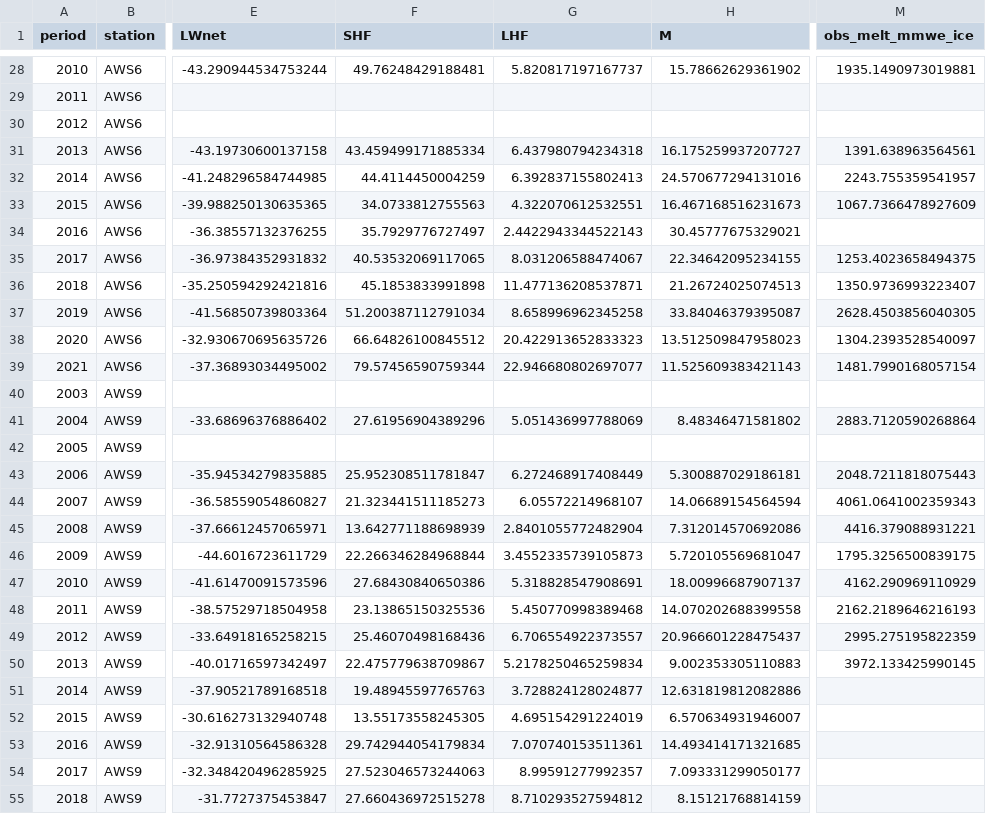
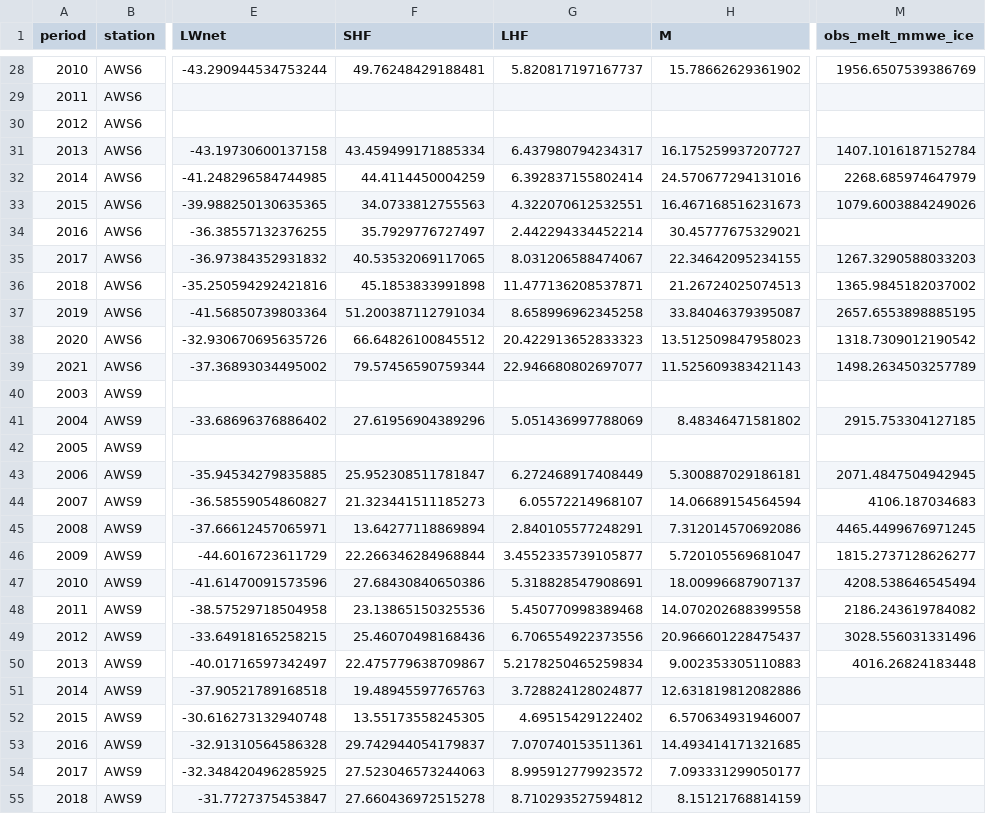
Before and after one commit to jantientramper/MAIO_project7, a CSV file: output/melt_per_station_Y.csv, drawn as a sheet; only a part is shown, gaps mark what is left out; the diff covers the shown part only; the diff names each change by its address in the sheet, - before the commit and + after, or states it on an @@ line.

```diff
--- a/output/melt_per_station_Y.csv
+++ b/output/melt_per_station_Y.csv
-M28 (obs_melt_mmwe_ice): 1935.1490973019881
+M28 (obs_melt_mmwe_ice): 1956.6507539386769
-G31 (LHF): 6.437980794234318
+G31 (LHF): 6.437980794234317
-M31 (obs_melt_mmwe_ice): 1391.638963564561
+M31 (obs_melt_mmwe_ice): 1407.1016187152784
-G32 (LHF): 6.392837155802413
+G32 (LHF): 6.392837155802414
-M32 (obs_melt_mmwe_ice): 2243.755359541957
+M32 (obs_melt_mmwe_ice): 2268.685974647979
-M33 (obs_melt_mmwe_ice): 1067.7366478927609
+M33 (obs_melt_mmwe_ice): 1079.6003884249026
-G34 (LHF): 2.4422943344522143
+G34 (LHF): 2.442294334452214
-M35 (obs_melt_mmwe_ice): 1253.4023658494375
+M35 (obs_melt_mmwe_ice): 1267.3290588033203
-M36 (obs_melt_mmwe_ice): 1350.9736993223407
+M36 (obs_melt_mmwe_ice): 1365.9845182037002
-M37 (obs_melt_mmwe_ice): 2628.4503856040305
+M37 (obs_melt_mmwe_ice): 2657.6553898885195
-M38 (obs_melt_mmwe_ice): 1304.2393528540097
+M38 (obs_melt_mmwe_ice): 1318.7309012190542
-M39 (obs_melt_mmwe_ice): 1481.7990168057154
+M39 (obs_melt_mmwe_ice): 1498.2634503257789
-M41 (obs_melt_mmwe_ice): 2883.7120590268864
+M41 (obs_melt_mmwe_ice): 2915.753304127185
-M43 (obs_melt_mmwe_ice): 2048.7211818075443
+M43 (obs_melt_mmwe_ice): 2071.4847504942945
-M44 (obs_melt_mmwe_ice): 4061.0641002359343
+M44 (obs_melt_mmwe_ice): 4106.187034683
-F45 (SHF): 13.642771188698939
+F45 (SHF): 13.64277118869894
-G45 (LHF): 2.8401055772482904
+G45 (LHF): 2.840105577248291
-M45 (obs_melt_mmwe_ice): 4416.379088931221
+M45 (obs_melt_mmwe_ice): 4465.4499676971245
-G46 (LHF): 3.4552335739105873
+G46 (LHF): 3.4552335739105877
-M46 (obs_melt_mmwe_ice): 1795.3256500839175
+M46 (obs_melt_mmwe_ice): 1815.2737128626277
-M47 (obs_melt_mmwe_ice): 4162.290969110929
+M47 (obs_melt_mmwe_ice): 4208.538646545494
-M48 (obs_melt_mmwe_ice): 2162.2189646216193
+M48 (obs_melt_mmwe_ice): 2186.243619784082
-G49 (LHF): 6.706554922373557
+G49 (LHF): 6.706554922373556
-M49 (obs_melt_mmwe_ice): 2995.275195822359
+M49 (obs_melt_mmwe_ice): 3028.556031331496
-M50 (obs_melt_mmwe_ice): 3972.133425990145
+M50 (obs_melt_mmwe_ice): 4016.26824183448
-G52 (LHF): 4.695154291224019
+G52 (LHF): 4.69515429122402
-F53 (SHF): 29.742944054179834
+F53 (SHF): 29.742944054179837
-G54 (LHF): 8.99591277992357
+G54 (LHF): 8.995912779923572
```
Also changed, not shown: 36 edited cells elsewhere in this file, output/melt_comparison_M.csv, output/melt_per_station_M.csv, 29 other files.
